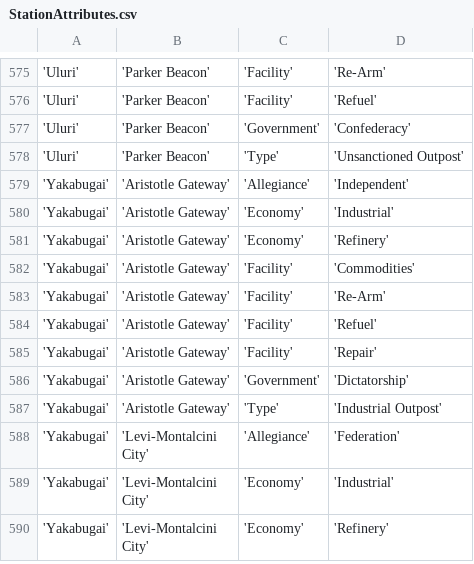
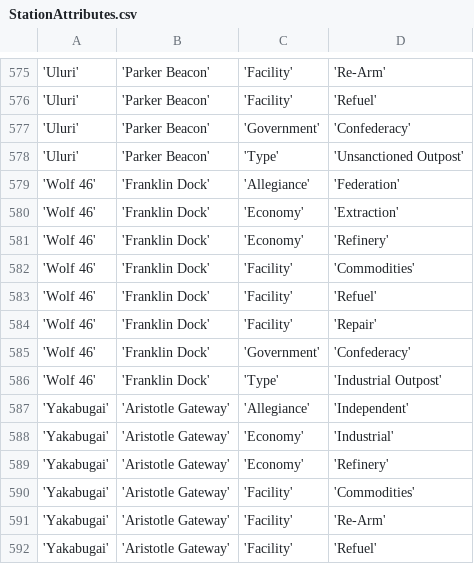
Before and after one commit to EliteDangerous/tradedangerous, a CSV file: data/StationAttributes.csv, drawn as a sheet; only a part is shown, gaps mark what is left out; the shorter side is filled out with more unchanged rows; the diff names each change by its address in the sheet, - before the commit and + after, or states it on an @@ line.

Commit message:
New station: Wolf 46/Franklin Dock

```diff
--- a/data/StationAttributes.csv
+++ b/data/StationAttributes.csv
+row 579: 'Wolf 46' | 'Franklin Dock' | 'Allegiance' | 'Federation'
+row 580: 'Wolf 46' | 'Franklin Dock' | 'Economy' | 'Extraction'
+row 581: 'Wolf 46' | 'Franklin Dock' | 'Economy' | 'Refinery'
+row 582: 'Wolf 46' | 'Franklin Dock' | 'Facility' | 'Commodities'
+row 583: 'Wolf 46' | 'Franklin Dock' | 'Facility' | 'Refuel'
+row 584: 'Wolf 46' | 'Franklin Dock' | 'Facility' | 'Repair'
+row 585: 'Wolf 46' | 'Franklin Dock' | 'Government' | 'Confederacy'
+row 586: 'Wolf 46' | 'Franklin Dock' | 'Type' | 'Industrial Outpost'
```
Also changed, not shown: data/Station.csv.
